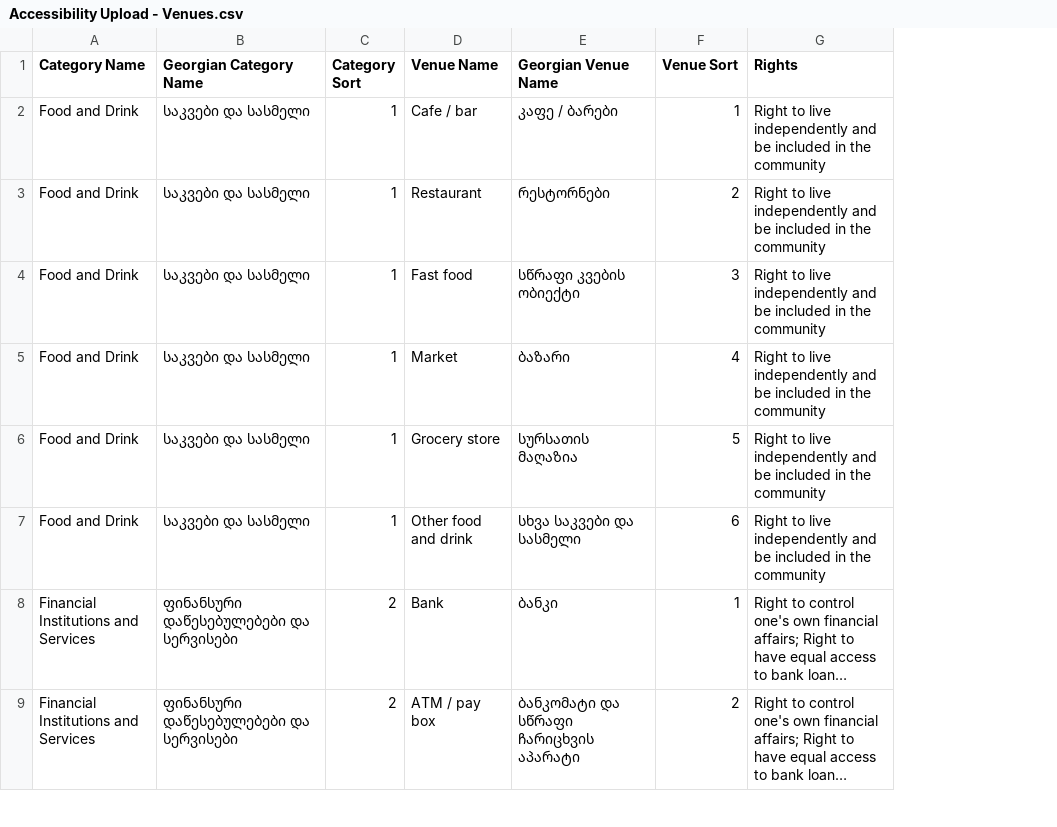
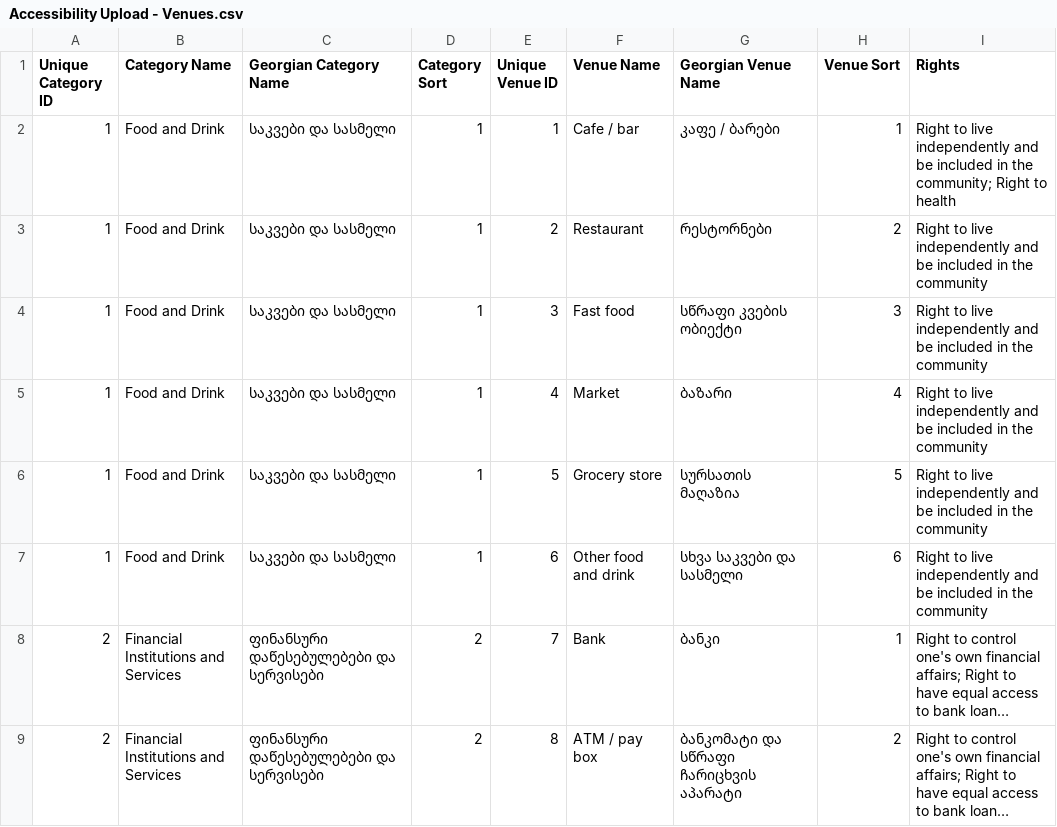
Before and after one commit to JumpStartGeorgia/Maps-for-Advocacy, a CSV file: db/spreadsheets/Accessibility Upload - Venues.csv, drawn as a sheet; only a part is shown; long unchanged cells end in …; addresses are those after the commit; the diff names each change by its address in the sheet, - before the commit and + after, or states it on an @@ line.

Commit message:
updated venue upload to update

```diff
--- a/db/spreadsheets/Accessibility Upload - Venues.csv
+++ b/db/spreadsheets/Accessibility Upload - Venues.csv
+column A (Unique Category ID), rows 2-9: 1 | 1 | 1 | 1 | 1 | 1 | 2 | 2
+column E (Unique Venue ID), rows 2-9: 1 | 2 | 3 | 4 | 5 | 6 | 7 | 8
-I2 (Rights): …in the community
+I2 (Rights): …in the community; Right to health
```
Also changed, not shown: 7 other files.
